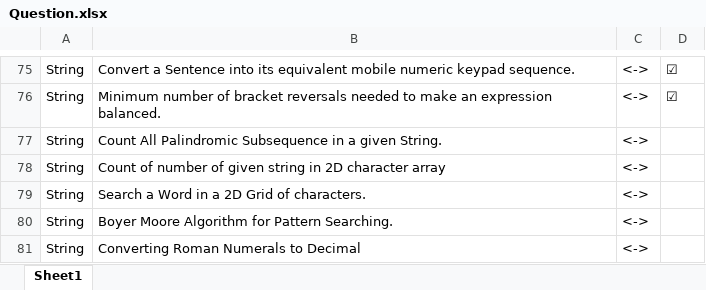
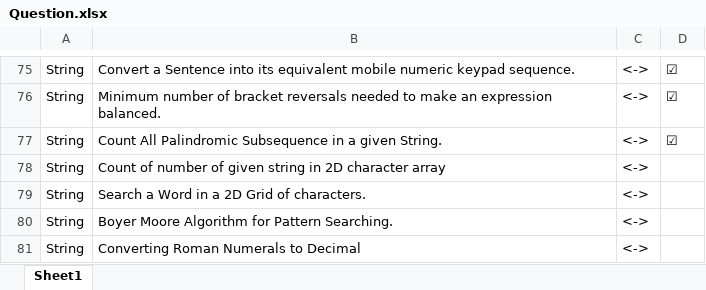
Before and after one commit to Ahmad10Raza/DSA-Practices, an Excel workbook: Question.xlsx, sheet Sheet1, drawn as a sheet; only a part is shown, gaps mark what is left out; values as stored, in another font and other column widths than the file's, no borders; the diff names each change by its address in the sheet, - before the commit and + after, or states it on an @@ line.

```diff
--- a/Question.xlsx (sheet Sheet1)
+++ b/Question.xlsx (sheet Sheet1)
-D77: (empty)
+D77: ☑
```
Also changed, not shown: 1 other file.
